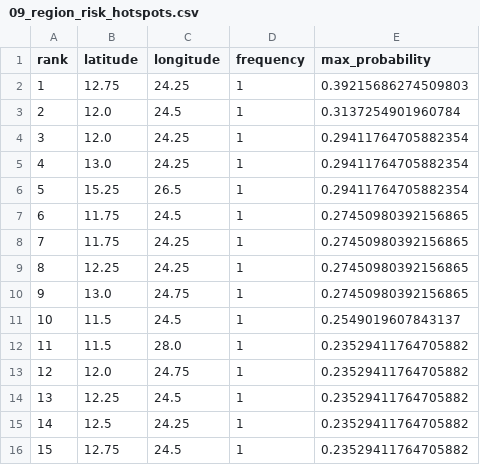
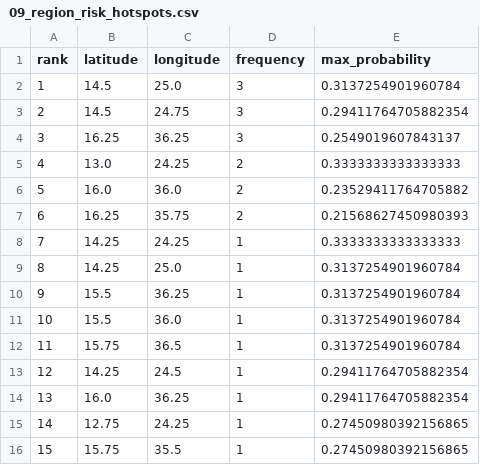
Before and after one commit to BrianMburu/acmad-eac-summer-school, a CSV file: out/region_risk/09_region_risk_hotspots.csv, drawn as a sheet.

```diff
--- a/out/region_risk/09_region_risk_hotspots.csv
+++ b/out/region_risk/09_region_risk_hotspots.csv
@@ -1,16 +1,16 @@
 rank,latitude,longitude,frequency,max_probability
-1,12.75,24.25,1,0.39215686274509803
-2,12.0,24.5,1,0.3137254901960784
-3,12.0,24.25,1,0.29411764705882354
-4,13.0,24.25,1,0.29411764705882354
-5,15.25,26.5,1,0.29411764705882354
-6,11.75,24.5,1,0.27450980392156865
-7,11.75,24.25,1,0.27450980392156865
-8,12.25,24.25,1,0.27450980392156865
-9,13.0,24.75,1,0.27450980392156865
-10,11.5,24.5,1,0.2549019607843137
-11,11.5,28.0,1,0.23529411764705882
-12,12.0,24.75,1,0.23529411764705882
-13,12.25,24.5,1,0.23529411764705882
-14,12.5,24.25,1,0.23529411764705882
-15,12.75,24.5,1,0.23529411764705882
+1,14.5,25.0,3,0.3137254901960784
+2,14.5,24.75,3,0.29411764705882354
+3,16.25,36.25,3,0.2549019607843137
+4,13.0,24.25,2,0.3333333333333333
+5,16.0,36.0,2,0.23529411764705882
+6,16.25,35.75,2,0.21568627450980393
+7,14.25,24.25,1,0.3333333333333333
+8,14.25,25.0,1,0.3137254901960784
+9,15.5,36.25,1,0.3137254901960784
+10,15.5,36.0,1,0.3137254901960784
+11,15.75,36.5,1,0.3137254901960784
+12,14.25,24.5,1,0.29411764705882354
+13,16.0,36.25,1,0.29411764705882354
+14,12.75,24.25,1,0.27450980392156865
+15,15.75,35.5,1,0.27450980392156865
```
Also changed, not shown: out/forecast_thresholds/07_forecast_threshold_counts.csv, out/region_risk/09_region_risk_summary.csv, 41 other files.
